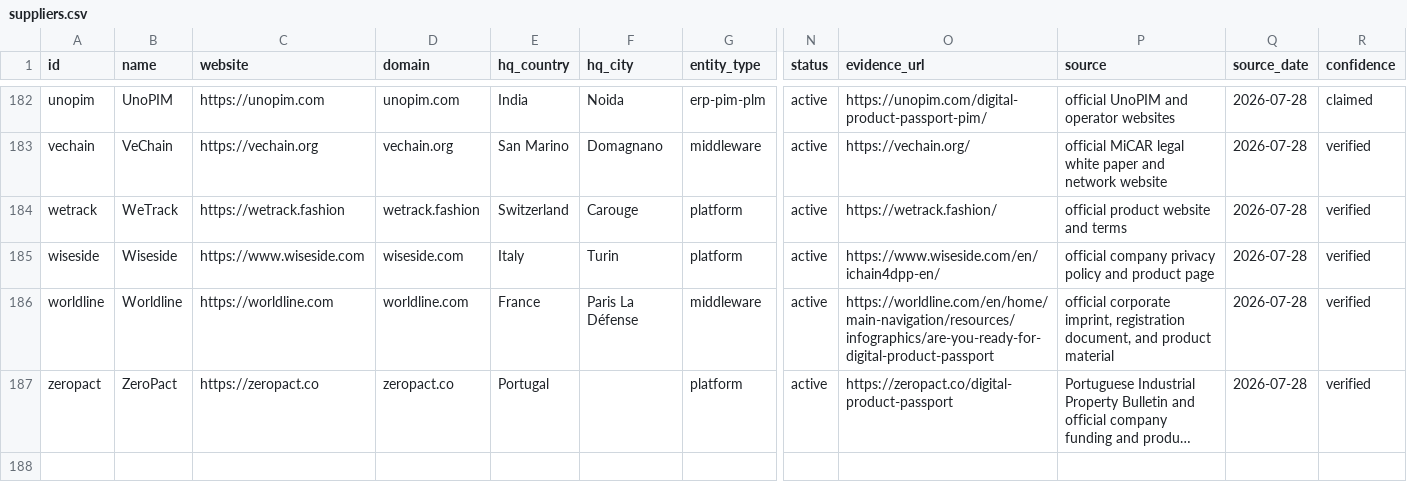
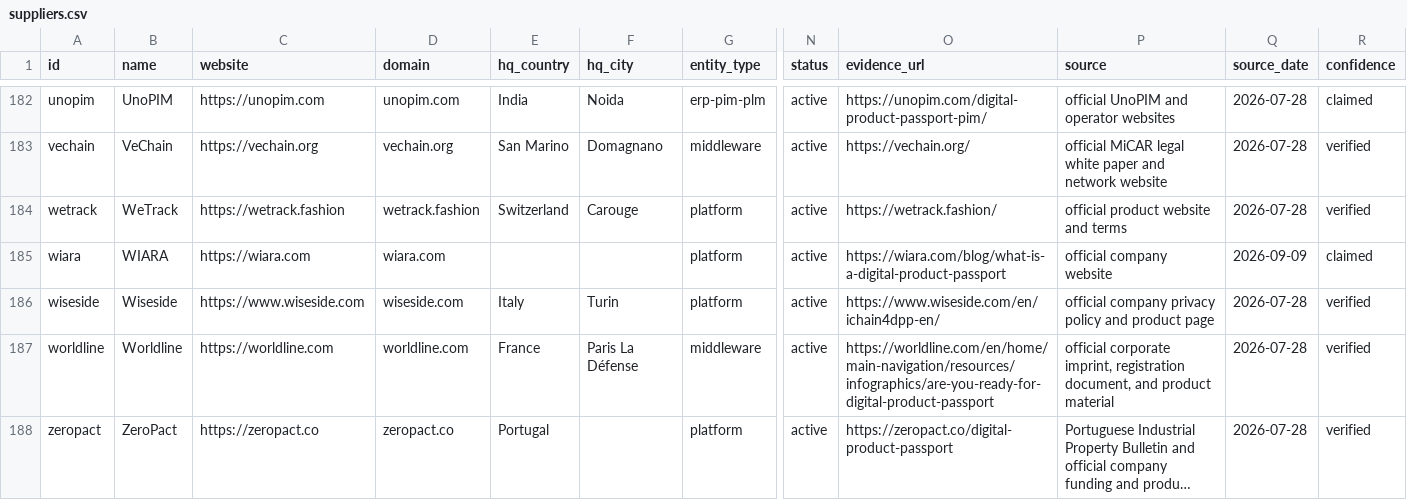
Before and after one commit to BossyT/yellow3-lab, a CSV file: research/digital-product-passport/suppliers.csv, drawn as a sheet; only a part is shown, gaps mark what is left out; long unchanged cells end in …; rows hold the shown columns only; the diff names each change by its address in the sheet, - before the commit and + after, or states it on an @@ line.

Commit message:
DPP register: WIARA recorded, headquarters not established
Self-submitted 9 September from hello@wiara.com. 186 -> 187 organisations,
168 -> 169 commercial suppliers.

RESEARCHED FROM THEIR OWN SITE, never a directory. The homepage presents a
custom software development consultancy - web development, MVPs, integrations,
AWS - with no mention of Digital Product Passports anywhere on it. The DPP
capability lives in one blog post, "What Is a Digital Product Passport - and
What We Built to Make It Simple", which is the only DPP content on the site.
/dpp, /digital-product-passport, /platform, /demo and three other likely product
paths all 404. There is no product page.

That post does carry real capability claims in their own words: a done-for-you
setup, translation into all 24 EU languages, QR/RFID/NFC carriers on GS1 Digital
Link, three access tiers with an authority tier verified through eIDAS,
model/batch/item tracking, a REST API for ERP and PIM, JSON-LD output, and
integration with the EU's central registry. Plus "At WIARA we made an early bet
on this shift, and we built a full platform for it."

THE SCRIPT REFUSED MY FIRST QUOTE and was right. I offered a sentence that says
"passport" but never names Digital Product Passport capability, which is exactly
the 29 July failure the runbook was written to stop. The recorded evidence is
the sentence that names it.

hq_city and hq_country are BLANK. No legal entity name, registration number, VAT
number, address or country appears anywhere on the site, including the contact
page. Blank beats a guess, and a country inferred from a domain or a name is
forbidden. confidence: claimed.

NOT ASSESSED HERE, and worth a capability pass: they assert ISO/IEC 27001
certification, conformance with EN 18216-18223 and CIRPASS-2 membership. Those
are checkable against issuers and registries. Intake records what a company says
about its own capability; grading what that claim is worth is the capability
layer's job, not this one.

```diff
--- a/research/digital-product-passport/suppliers.csv
+++ b/research/digital-product-passport/suppliers.csv
+row 185: wiara | WIARA | https://wiara.com | wiara.com |  |  | platform | active | https://wiara.com/blog/what-is-a-digital-product-passport | official company website | 2026-09-09 | claimed
```
Also changed, not shown: 11 other files.
